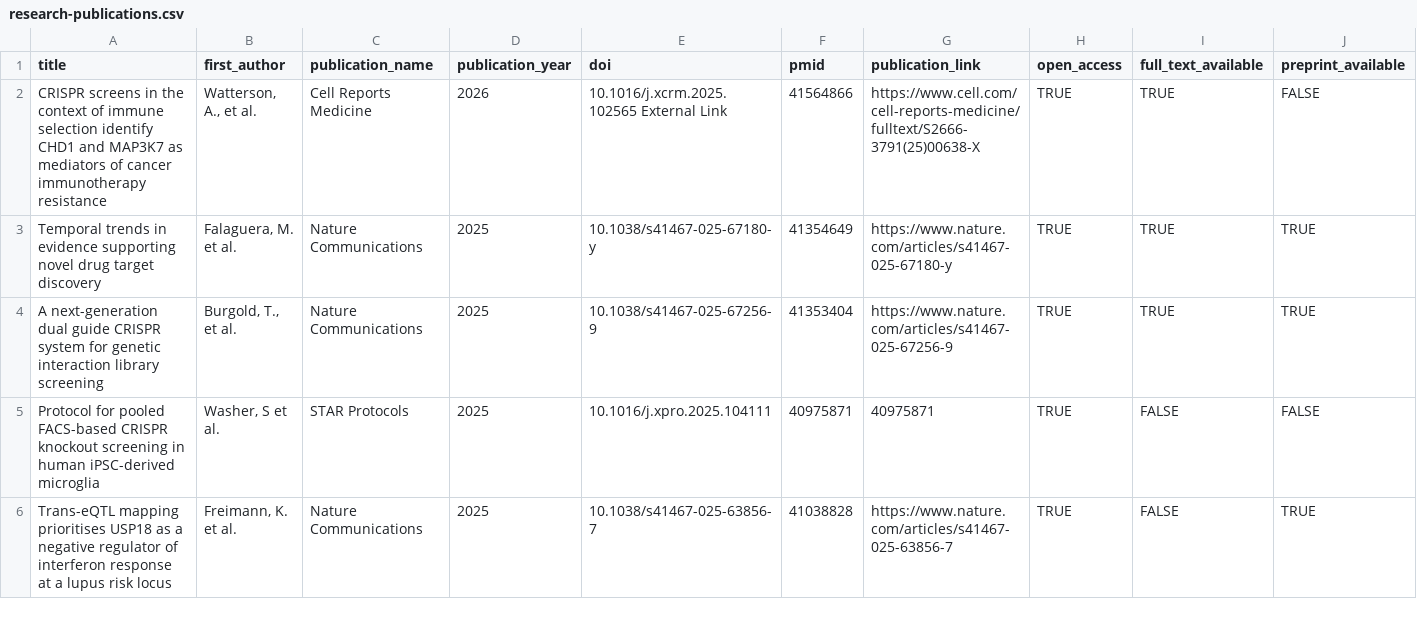
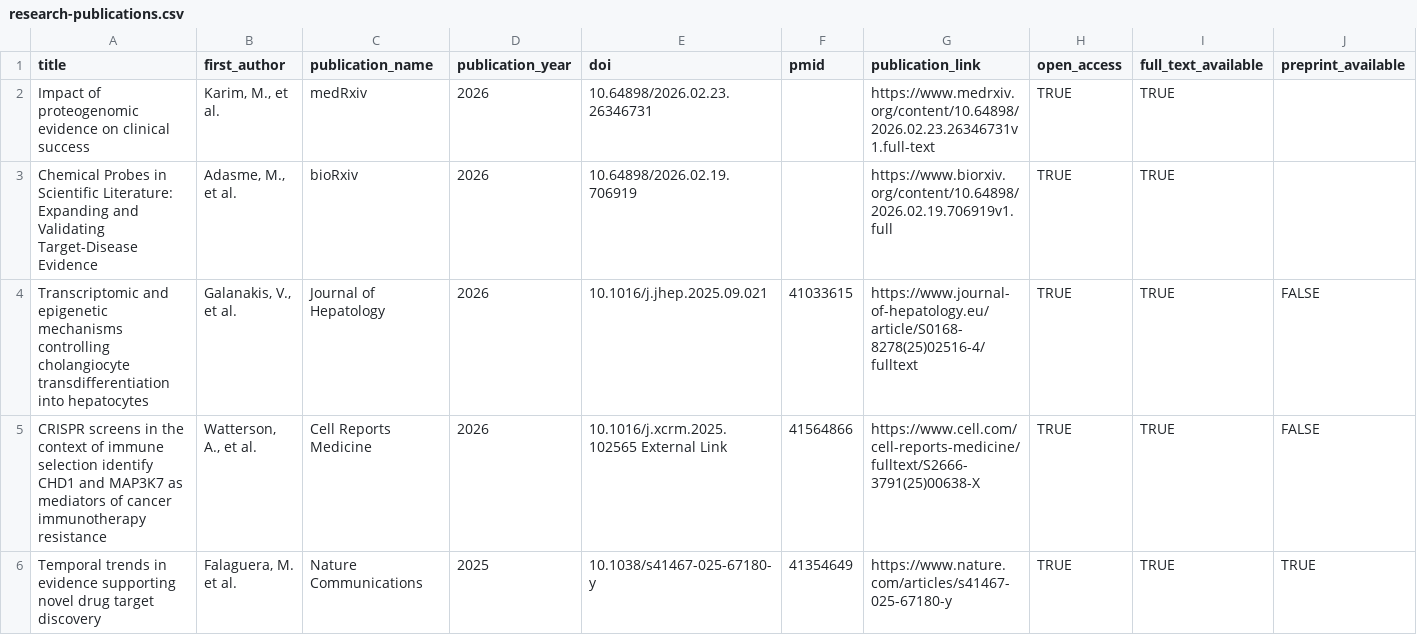
Before and after one commit to opentargets/opentargets.github.io, a CSV file: _data/research-publications.csv, drawn as a sheet; only a part is shown; the shorter side is filled out with more unchanged rows; rows hold the shown columns only; the diff names each change by its address in the sheet, - before the commit and + after, or states it on an @@ line.

Commit message:
Add files via upload

```diff
--- a/_data/research-publications.csv
+++ b/_data/research-publications.csv
+row 2: Impact of proteogenomic evidence on clinical success | Karim, M., et al. | medRxiv | 2026 | 10.64898/2026.02.23.26346731 |  | https://www.medrxiv.org/content/10.64898/2026.02.23.26346731v1.full-text | TRUE | TRUE
+row 3: Chemical Probes in Scientific Literature: Expanding and Validating Target-Disease Evidence | Adasme, M., et al. | bioRxiv | 2026 | 10.64898/2026.02.19.706919 |  | https://www.biorxiv.org/content/10.64898/2026.02.19.706919v1.full | TRUE | TRUE
+row 4: Transcriptomic and epigenetic mechanisms controlling cholangiocyte transdifferentiation into hepatocytes | Galanakis, V., et al. | Journal of Hepatology | 2026 | 10.1016/j.jhep.2025.09.021 | 41033615 | https://www.journal-of-hepatology.eu/article/S0168-8278(25)02516-4/fulltext | TRUE | TRUE | FALSE
```
